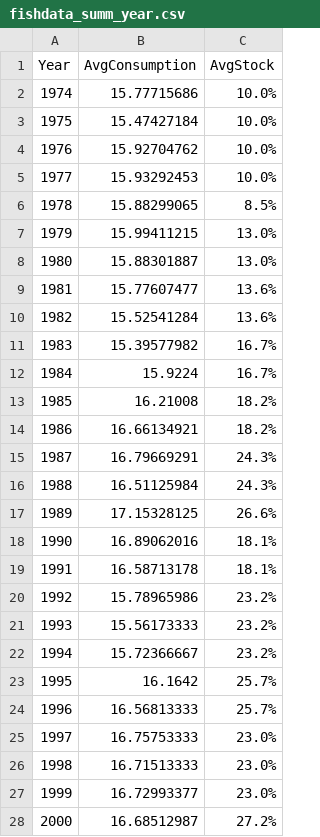
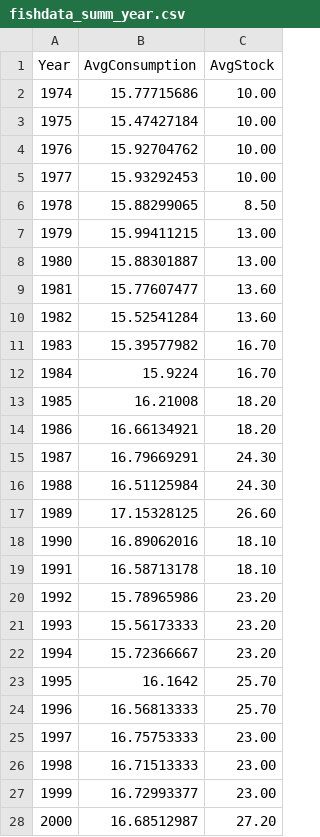
Before and after one commit to mariananjos/FishViz, a CSV file: fishdata_summ_year.csv, drawn as a sheet; only a part is shown; the diff covers the shown part only.

Commit message:
Add files via upload

```diff
--- a/fishdata_summ_year.csv
+++ b/fishdata_summ_year.csv
@@ -2,27 +2,27 @@
-1974,15.77715686,10.0%,,,
-1975,15.47427184,10.0%,,,
-1976,15.92704762,10.0%,,,
-1977,15.93292453,10.0%,,,
-1978,15.88299065,8.5%,,,
-1979,15.99411215,13.0%,,,
-1980,15.88301887,13.0%,,,
-1981,15.77607477,13.6%,,,
-1982,15.52541284,13.6%,,,
-1983,15.39577982,16.7%,,,
-1984,15.9224,16.7%,,,
-1985,16.21008,18.2%,,,
-1986,16.66134921,18.2%,,,
-1987,16.79669291,24.3%,,,
-1988,16.51125984,24.3%,,,
-1989,17.15328125,26.6%,,,
-1990,16.89062016,18.1%,,,
-1991,16.58713178,18.1%,,,
-1992,15.78965986,23.2%,,,
-1993,15.56173333,23.2%,,,
-1994,15.72366667,23.2%,,,
-1995,16.1642,25.7%,,,
-1996,16.56813333,25.7%,,,
-1997,16.75753333,23.0%,,,
-1998,16.71513333,23.0%,,,
-1999,16.72993377,23.0%,,,
-2000,16.68512987,27.2%,,,
+1974,15.77715686,10.00
+1975,15.47427184,10.00
+1976,15.92704762,10.00
+1977,15.93292453,10.00
+1978,15.88299065,8.50
+1979,15.99411215,13.00
+1980,15.88301887,13.00
+1981,15.77607477,13.60
+1982,15.52541284,13.60
+1983,15.39577982,16.70
+1984,15.9224,16.70
+1985,16.21008,18.20
+1986,16.66134921,18.20
+1987,16.79669291,24.30
+1988,16.51125984,24.30
+1989,17.15328125,26.60
+1990,16.89062016,18.10
+1991,16.58713178,18.10
+1992,15.78965986,23.20
+1993,15.56173333,23.20
+1994,15.72366667,23.20
+1995,16.1642,25.70
+1996,16.56813333,25.70
+1997,16.75753333,23.00
+1998,16.71513333,23.00
+1999,16.72993377,23.00
+2000,16.68512987,27.20
```
Also changed, not shown: 17 edited cells elsewhere in this file.
